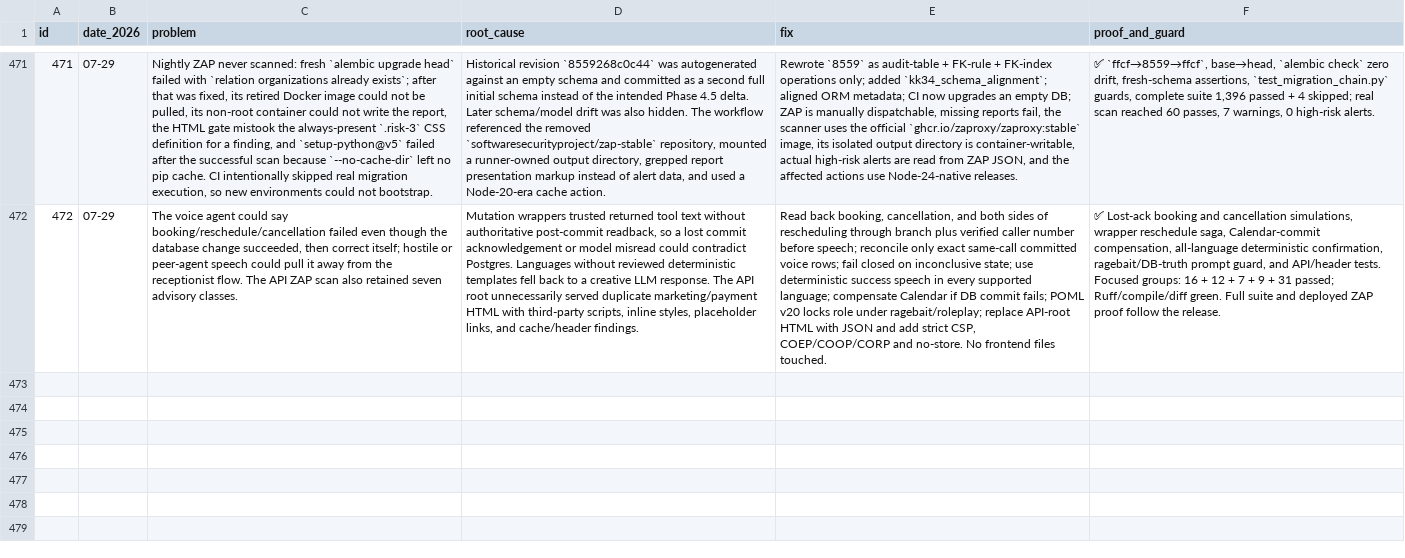
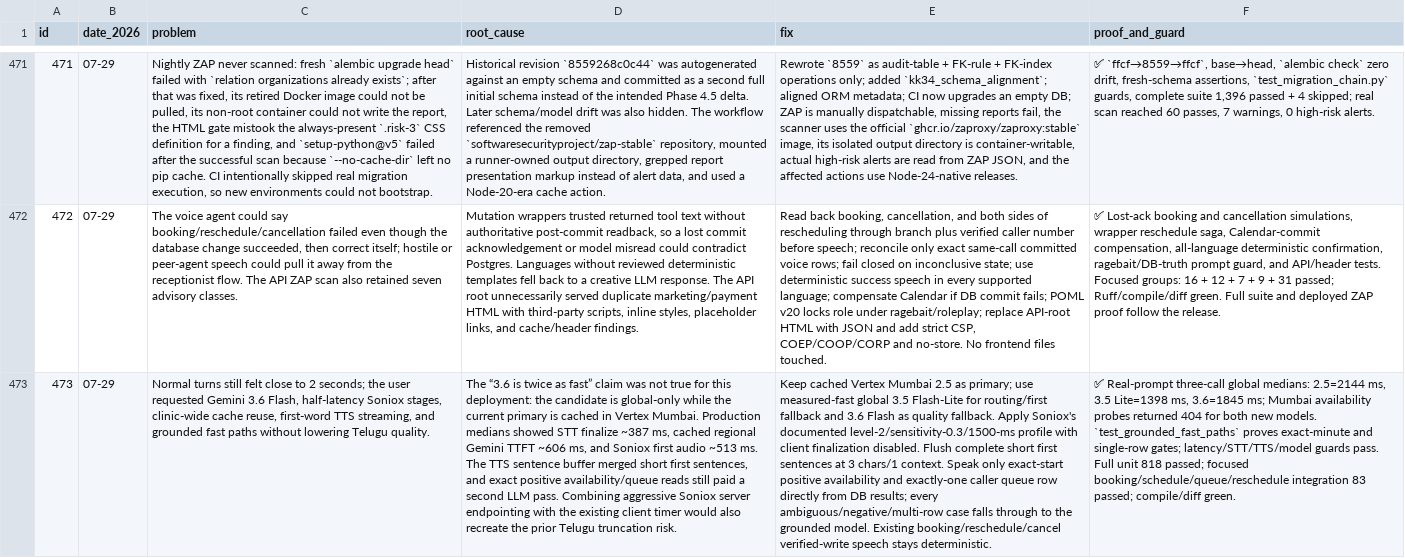
Before and after one commit to vachanam-ai/Vachanam-dev, a CSV file: docs/PROBLEMS.csv, drawn as a sheet; only a part is shown, gaps mark what is left out; the diff names each change by its address in the sheet, - before the commit and + after, or states it on an @@ line.

Commit message:
perf(voice): reduce grounded turn latency

```diff
--- a/docs/PROBLEMS.csv
+++ b/docs/PROBLEMS.csv
+row 473: 473 | 07-29 | Normal turns still felt close to 2 seconds; the user requested Gemini 3.6 Flash, half-latency Soniox stages, clinic-wide cache reuse, first-word TTS streaming, and grounded fast paths without lowering Telugu quality. | The “3.6 is twice as fast” claim was not true for this deployment: the candidate is global-only while the current primary is cached in Vertex Mumbai. Production medians showed STT finalize ~387 ms, cached regional Gemini TTFT ~606 ms, and Soniox first audio ~513 ms. The TTS sentence buffer merged short first sentences, and exact positive availability/queue reads still paid a second LLM pass. Combining aggressive Soniox server endpointing with the existing client timer would also recreate the prior Telugu truncation risk. | Keep cached Vertex Mumbai 2.5 as primary; use measured-fast global 3.5 Flash-Lite for routing/first fallback and 3.6 Flash as quality fallback. Apply Soniox's documented level-2/sensitivity-0.3/1500-ms profile with client finalization disabled. Flush complete short first sentences at 3 chars/1 context. Speak only exact-start positive availability and exactly-one caller queue row directly from DB results; every ambiguous/negative/multi-row case falls through to the grounded model. Existing booking/reschedule/cancel verified-write speech stays deterministic. | ✅ Real-prompt three-call global medians: 2.5=2144 ms, 3.5 Lite=1398 ms, 3.6=1845 ms; Mumbai availability probes returned 404 for both new models. `test_grounded_fast_paths` proves exact-minute and single-row gates; latency/STT/TTS/model guards pass. Full unit 818 passed; focused booking/schedule/queue/reschedule integration 83 passed; compile/diff green.
```
Also changed, not shown: 13 other files.
